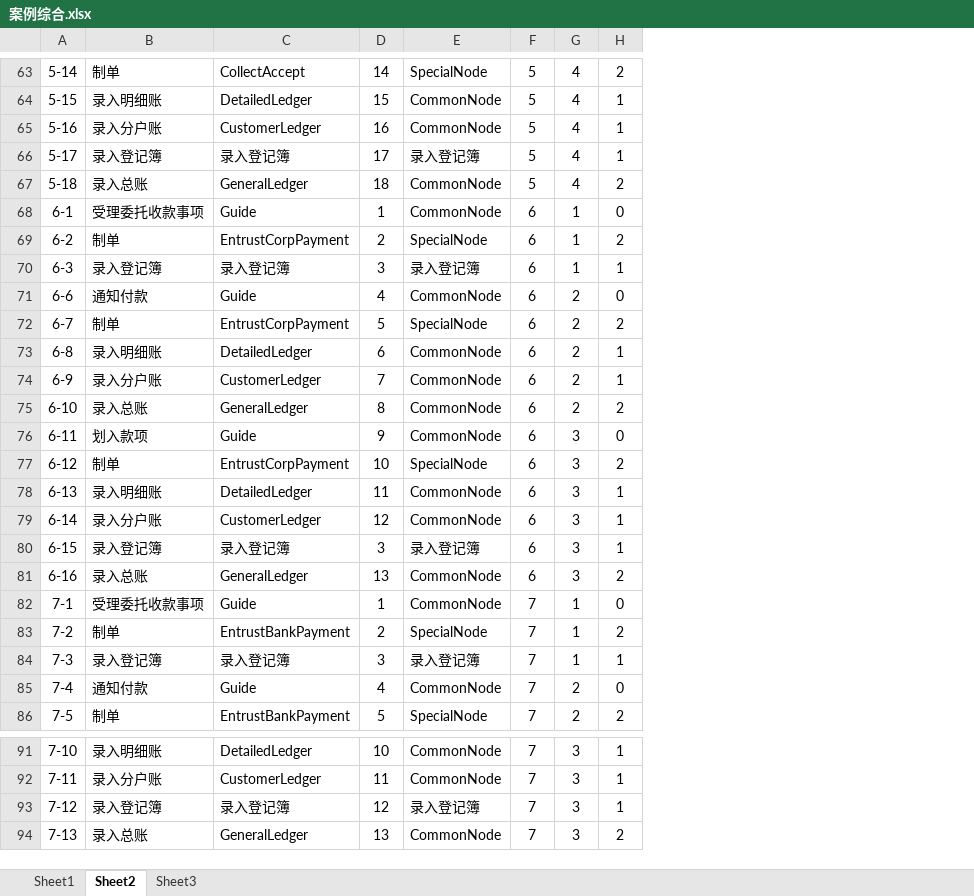
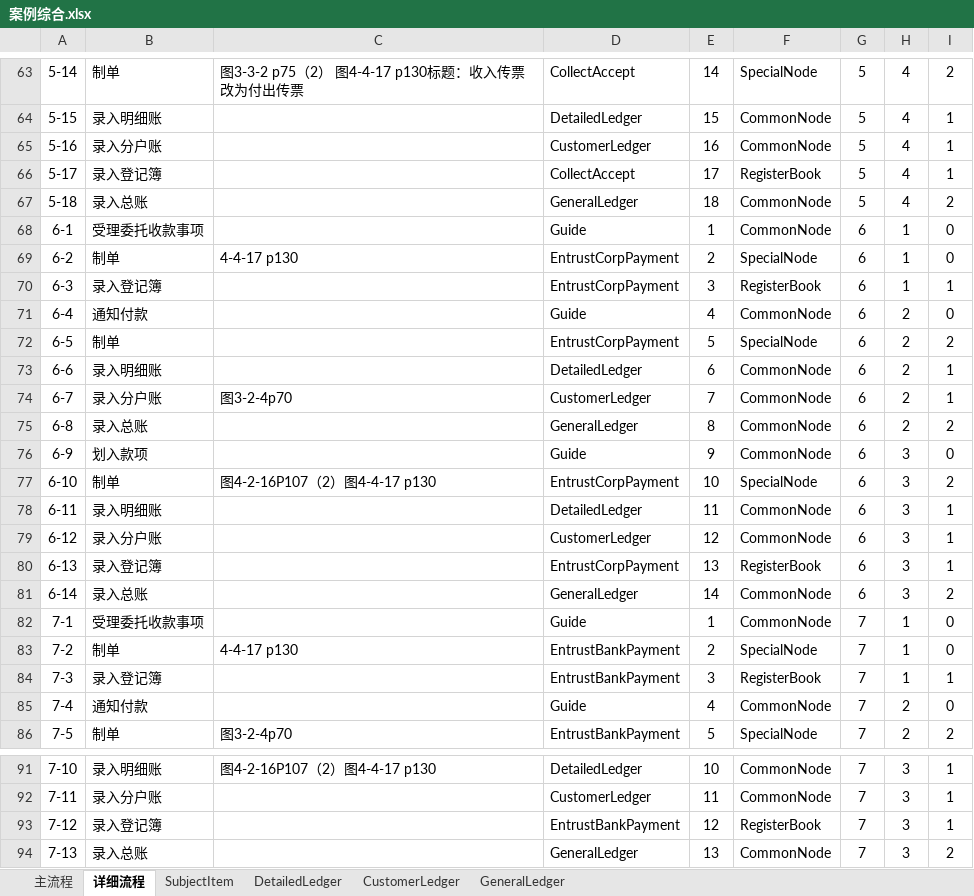
Before and after one commit to ssmoon/FATS, an Excel workbook: Document/案例综合.xlsx, sheet 详细流程, drawn as a sheet; only a part is shown, gaps mark what is left out; values as stored, in another font and other column widths than the file's, no borders; addresses are those after the commit; the diff covers the shown part only; the diff names each change by its address in the sheet, - before the commit and + after, or states it on an @@ line.

```diff
--- a/Document/案例综合.xlsx (sheet 详细流程)
+++ b/Document/案例综合.xlsx (sheet 详细流程)
-sheet tab: Sheet1
+sheet tab: 主流程
-sheet tab: Sheet2
+sheet tab: 详细流程
-sheet tab: Sheet3
+sheet tab: SubjectItem
+sheet tab: DetailedLedger
+sheet tab: CustomerLedger
+sheet tab: GeneralLedger
+column C, rows 63-86: 图3-3-2 p75（2） 图4-4-17 p130标题：收入传票改为付出传票 |  |  |  |  |  | 4-4-17 p130 |  |  |  |  | 图3-2-4p70 |  |  | 图4-2-16P107（2）图4-4-17 p130 |  |  |  |  |  | 4-4-17 p130 |  |  | 图3-2-4p70; row 91: 图4-2-16P107（2）图4-4-17 p130
-D66: 录入登记簿
+D66: CollectAccept
-F66: 录入登记簿
+F66: RegisterBook
-I69: 2
+I69: 0
-D70: 录入登记簿
+D70: EntrustCorpPayment
-F70: 录入登记簿
+F70: RegisterBook
-A71: 6-6
+A71: 6-4
-A72: 6-7
+A72: 6-5
-A73: 6-8
+A73: 6-6
-A74: 6-9
+A74: 6-7
-A75: 6-10
+A75: 6-8
-A76: 6-11
+A76: 6-9
-A77: 6-12
+A77: 6-10
-A78: 6-13
+A78: 6-11
-A79: 6-14
+A79: 6-12
-A80: 6-15
+A80: 6-13
-D80: 录入登记簿
+D80: EntrustCorpPayment
-E80: 3
+E80: 13
-F80: 录入登记簿
+F80: RegisterBook
-A81: 6-16
+A81: 6-14
-E81: 13
+E81: 14
-I83: 2
+I83: 0
-D84: 录入登记簿
+D84: EntrustBankPayment
-F84: 录入登记簿
+F84: RegisterBook
-D93: 录入登记簿
+D93: EntrustBankPayment
-F93: 录入登记簿
+F93: RegisterBook
```
Also changed, not shown: 1 added row, 1 removed row and 22 edited cells elsewhere in this sheet, sheet SubjectItem, 55 other files.
